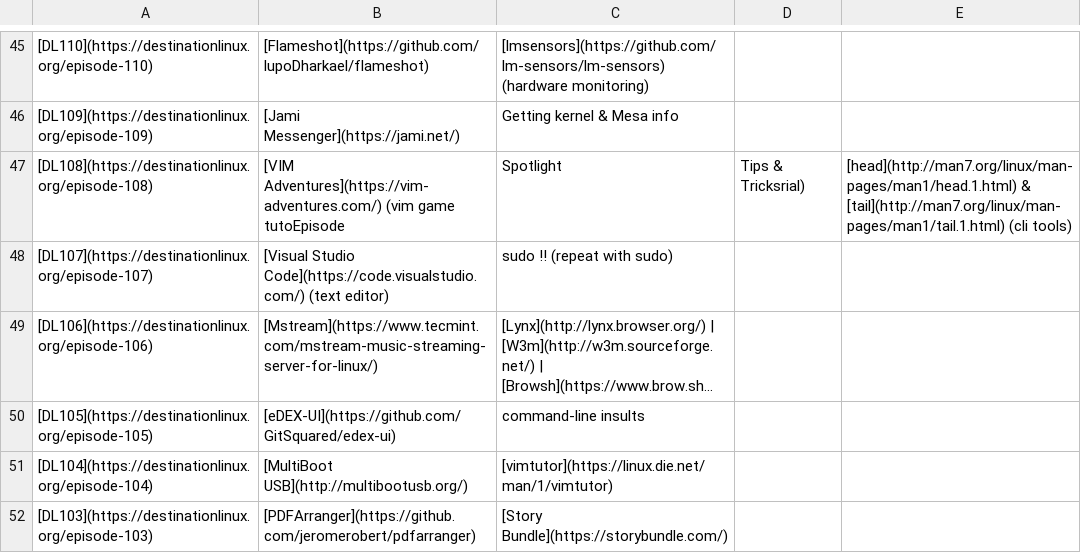
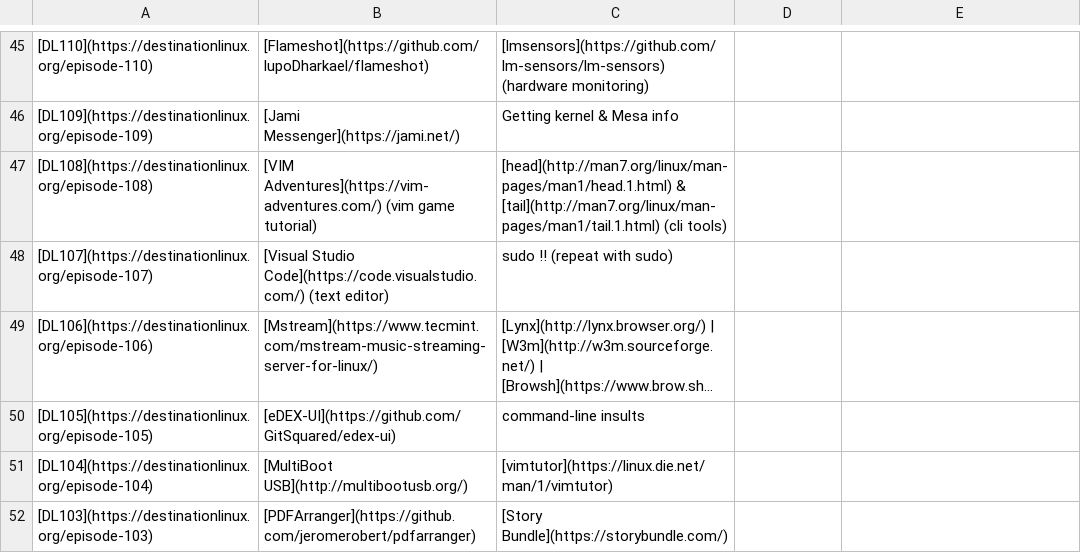
Before and after one commit to MichaelTunnell/dl-picks, a CSV file: dl-picks.csv, drawn as a sheet; only a part is shown, gaps mark what is left out; long unchanged cells end in …; the diff names each change by its address in the sheet, - before the commit and + after, or states it on an @@ line.

Commit message:
fixed markdown column error

```diff
--- a/dl-picks.csv
+++ b/dl-picks.csv
-B47: …(vim game tutoEpisode
+B47: …(vim game tutorial)
-C47: Spotlight
+C47: [head](http://man7.org/linux/man-pages/man1/head.1.html) & [tail](http://man7.org/linux/man-pages/man1/tail.1.html) (cli tools)
-D47: Tips & Tricksrial)
+D47: (empty)
-E47: [head](http://man7.org/linux/man-pages/man1/head.1.html) & [tail](http://man7.org/linux/man-pages/man1/tail.1.html) (cli tools)
+E47: (empty)
```
